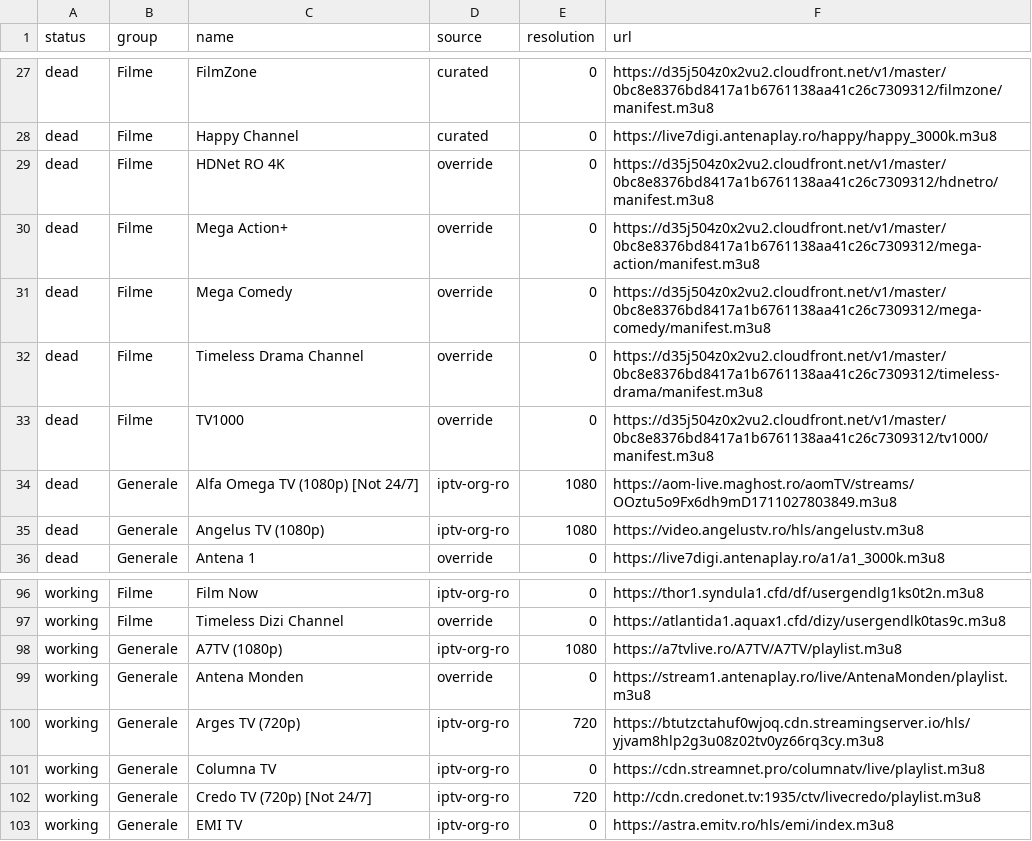
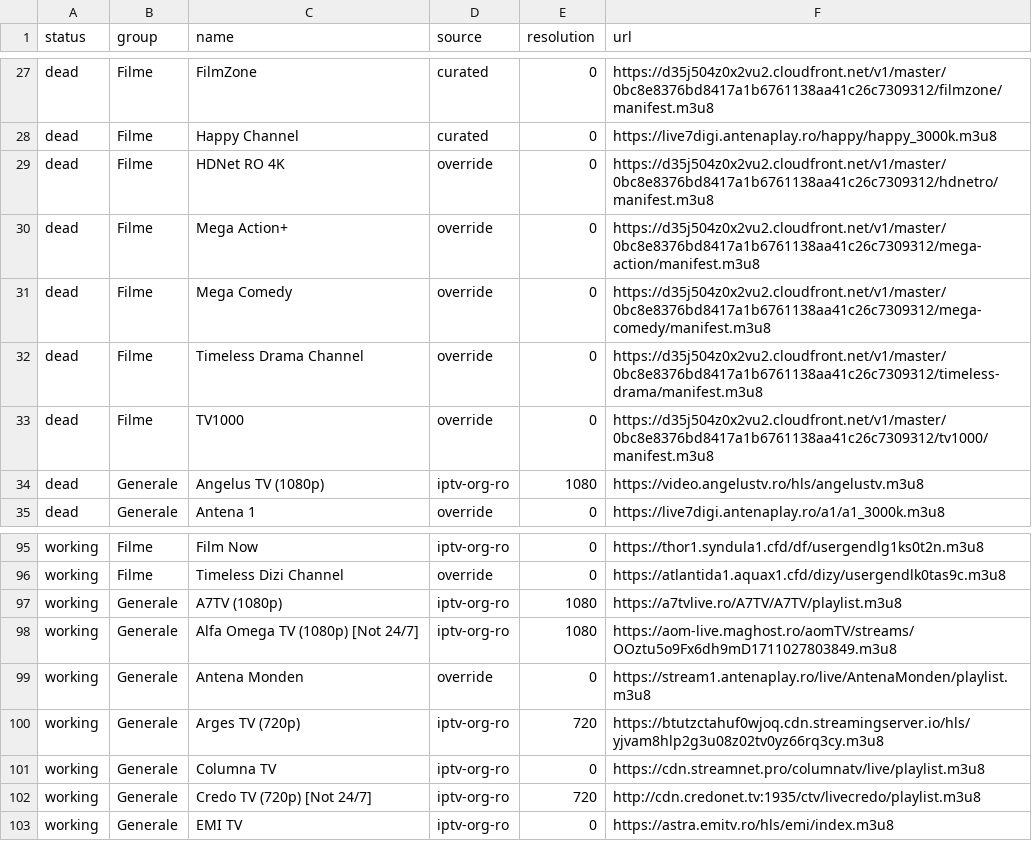
Before and after one commit to carloclim/romania-iptv-list, a CSV file: dist/status.csv, drawn as a sheet; only a part is shown, gaps mark what is left out; removed rows and columns are numbered as before the commit, all else as after; the diff names each change by its address in the sheet, - before the commit and + after, or states it on an @@ line.

```diff
--- a/dist/status.csv
+++ b/dist/status.csv
-row 34: dead | Generale | Alfa Omega TV (1080p) [Not 24/7] | iptv-org-ro | 1080 | https://aom-live.maghost.ro/aomTV/streams/OOztu5o9Fx6dh9mD1711027803849.m3u8
+row 98: working | Generale | Alfa Omega TV (1080p) [Not 24/7] | iptv-org-ro | 1080 | https://aom-live.maghost.ro/aomTV/streams/OOztu5o9Fx6dh9mD1711027803849.m3u8
```
Also changed, not shown: 12 other files.
